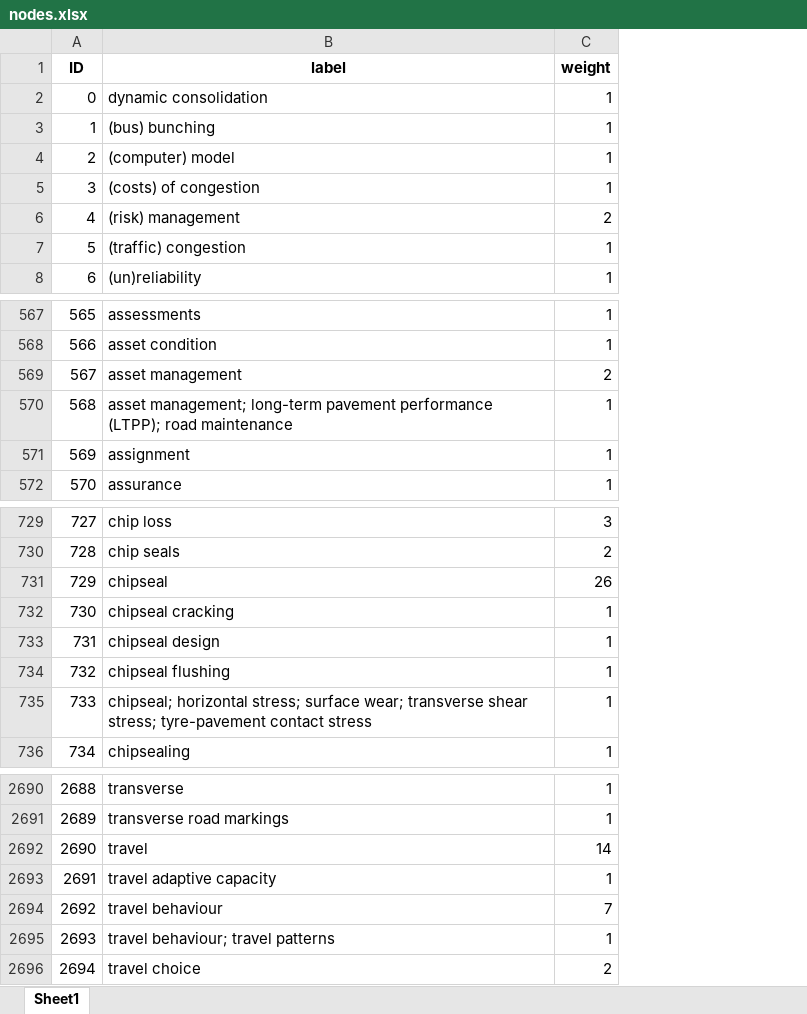
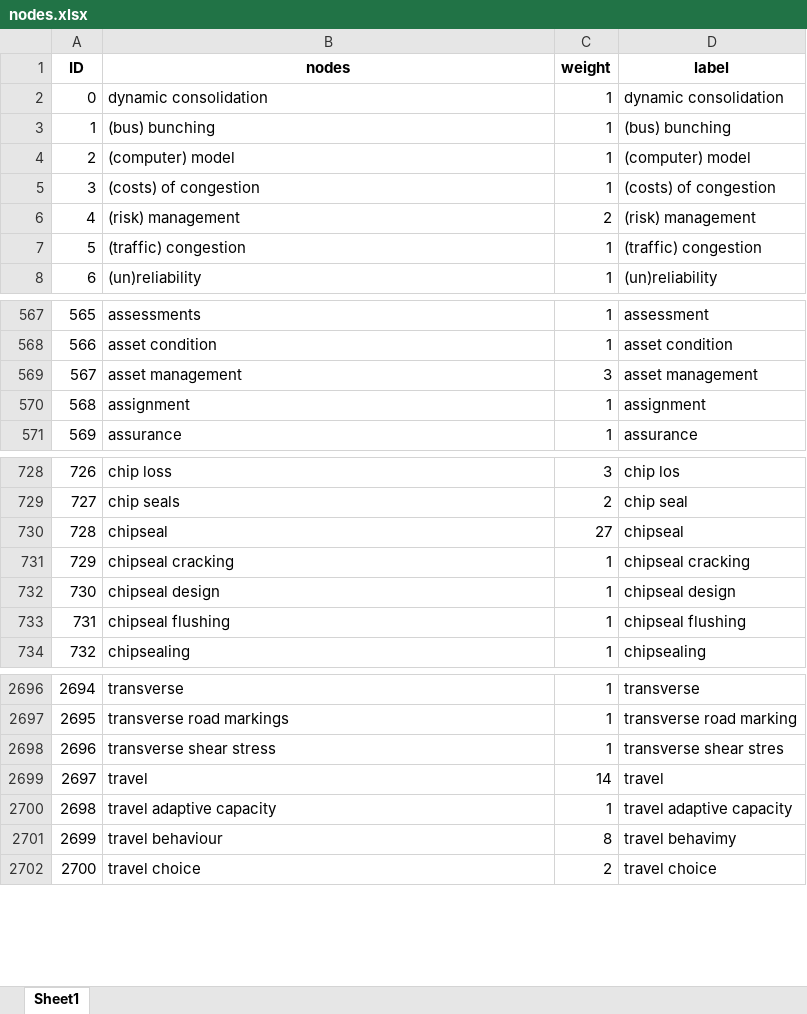
Before and after one commit to Connected-Journeys/data-hack2021, an Excel workbook: data/nodes.xlsx, sheet Sheet1, drawn as a sheet; only a part is shown, gaps mark what is left out; values as stored, in another font and other column widths than the file's, no borders; removed rows and columns are numbered as before the commit, all else as after; the diff covers the shown part only; the diff names each change by its address in the sheet, - before the commit and + after, or states it on an @@ line.

```diff
--- a/data/nodes.xlsx (sheet Sheet1)
+++ b/data/nodes.xlsx (sheet Sheet1)
+column D (label), rows 2-8: dynamic consolidation | (bus) bunching | (computer) model | (costs) of congestion | (risk) management | (traffic) congestion | (un)reliability; rows 567-571: assessment | asset condition | asset management | assignment | assurance; rows 728-734: chip los | chip seal | chipseal | chipseal cracking | chipseal design | chipseal flushing | chipsealing; rows 2696-2697: transverse | transverse road marking; rows 2699-2702: travel | travel adaptive capacity | travel behavimy | travel choice
-B1: label
+B1: nodes
-C569 (weight): 2
+C569 (weight): 3
-row 570: 568 | asset management; long-term pavement performance (LTPP); road maintenance | 1
@@ column A (ID) renumbered from row 570 down @@
-C730 (weight): 26
+C730 (weight): 27
-row 735: 733 | chipseal; horizontal stress; surface wear; transverse shear stress; tyre-pavement contact stress | 1
+row 2698: 2696 | transverse shear stress | 1 | transverse shear stres
-C2701 (weight): 7
+C2701 (weight): 8
-row 2695: 2693 | travel behaviour; travel patterns | 1
```
Also changed, not shown: 14 added rows, 3 removed rows and 10 edited cells elsewhere in this sheet, 4 other files.
